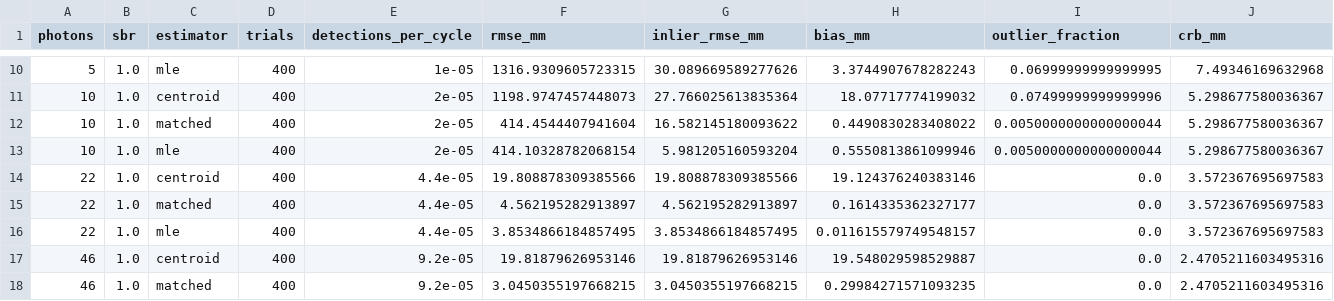
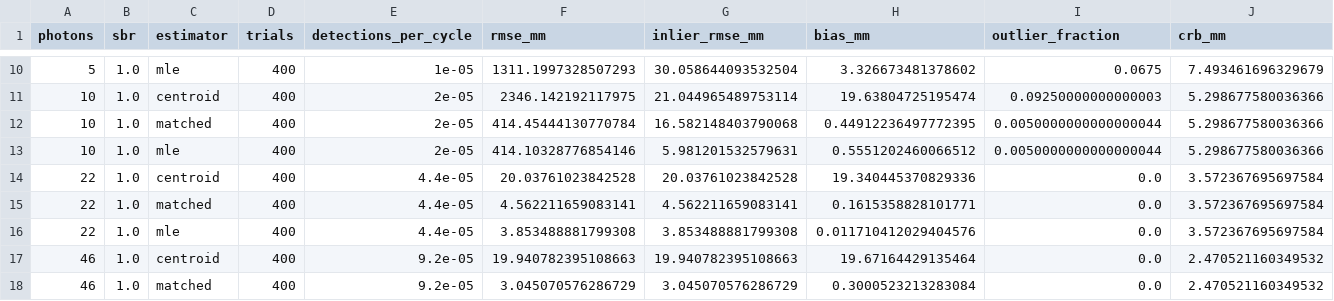
Before and after one commit to andrealo20/photon-counting-lidar, a CSV file: docs/data/photons.csv, drawn as a sheet; only a part is shown, gaps mark what is left out; the diff covers the shown part only.

```diff
--- a/docs/data/photons.csv
+++ b/docs/data/photons.csv
@@ -10,9 +10,9 @@ photons,sbr,estimator,trials,detections_per_cycle,rmse_mm,inlier_rmse_mm,bias_mm
-5,1.0,mle,400,1e-05,1316.9309605723315,30.089669589277626,3.3744907678282243,0.06999999999999995,7.49346169632968
-10,1.0,centroid,400,2e-05,1198.9747457448073,27.766025613835364,18.07717774199032,0.07499999999999996,5.298677580036367
-10,1.0,matched,400,2e-05,414.4544407941604,16.582145180093622,0.4490830283408022,0.0050000000000000044,5.298677580036367
-10,1.0,mle,400,2e-05,414.10328782068154,5.981205160593204,0.5550813861099946,0.0050000000000000044,5.298677580036367
-22,1.0,centroid,400,4.4e-05,19.808878309385566,19.808878309385566,19.124376240383146,0.0,3.572367695697583
-22,1.0,matched,400,4.4e-05,4.562195282913897,4.562195282913897,0.1614335362327177,0.0,3.572367695697583
-22,1.0,mle,400,4.4e-05,3.8534866184857495,3.8534866184857495,0.011615579749548157,0.0,3.572367695697583
-46,1.0,centroid,400,9.2e-05,19.81879626953146,19.81879626953146,19.548029598529887,0.0,2.4705211603495316
-46,1.0,matched,400,9.2e-05,3.0450355197668215,3.0450355197668215,0.29984271571093235,0.0,2.4705211603495316
+5,1.0,mle,400,1e-05,1311.1997328507293,30.058644093532504,3.326673481378602,0.0675,7.493461696329679
+10,1.0,centroid,400,2e-05,2346.142192117975,21.044965489753114,19.63804725195474,0.09250000000000003,5.298677580036366
+10,1.0,matched,400,2e-05,414.45444130770784,16.582148403790068,0.44912236497772395,0.0050000000000000044,5.298677580036366
+10,1.0,mle,400,2e-05,414.10328776854146,5.981201532579631,0.5551202460066512,0.0050000000000000044,5.298677580036366
+22,1.0,centroid,400,4.4e-05,20.03761023842528,20.03761023842528,19.340445370829336,0.0,3.572367695697584
+22,1.0,matched,400,4.4e-05,4.562211659083141,4.562211659083141,0.1615358828101771,0.0,3.572367695697584
+22,1.0,mle,400,4.4e-05,3.853488881799308,3.853488881799308,0.011710412029404576,0.0,3.572367695697584
+46,1.0,centroid,400,9.2e-05,19.940782395108663,19.940782395108663,19.67164429135464,0.0,2.470521160349532
+46,1.0,matched,400,9.2e-05,3.045070576286729,3.045070576286729,0.3000523213283084,0.0,2.470521160349532
```
Also changed, not shown: 114 edited cells elsewhere in this file, 1 other file.
